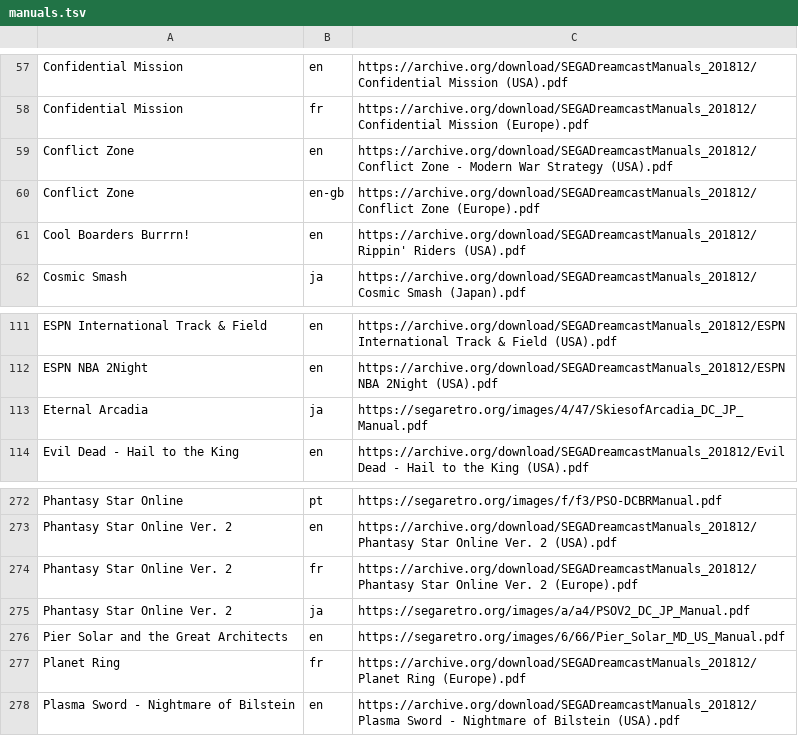
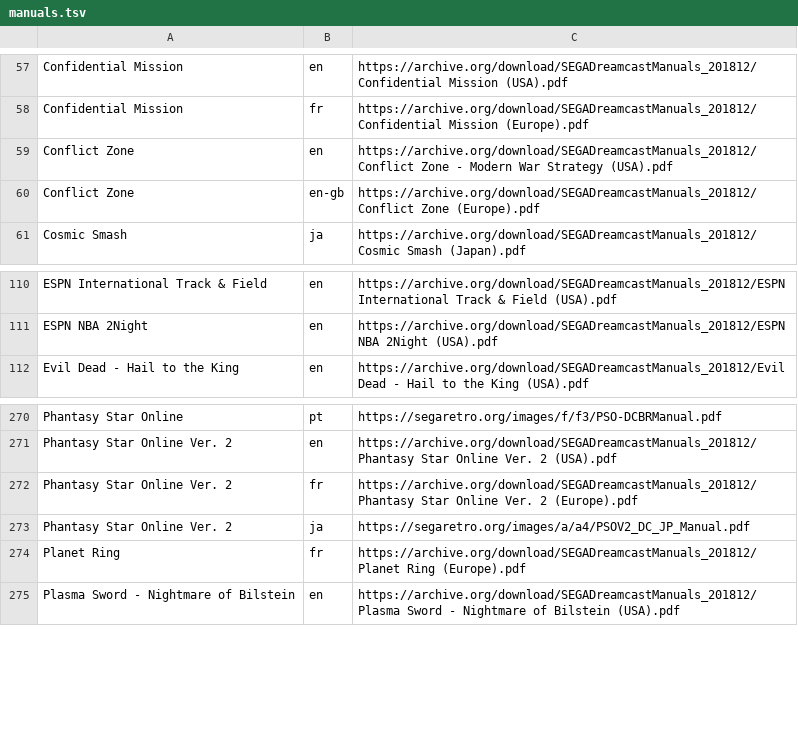
Before and after one commit to obrie/retrokit, a TSV file: config/systems/dreamcast/manuals.tsv, drawn as a sheet; only a part is shown, gaps mark what is left out; the diff names each change by its address in the sheet, - before the commit and + after, or states it on an @@ line.

Commit message:
manuals: Fix various incorrect manual configurations across many of the systems

```diff
--- a/config/systems/dreamcast/manuals.tsv
+++ b/config/systems/dreamcast/manuals.tsv
-row 61: Cool Boarders Burrrn! | en | https://archive.org/download/SEGADreamcastManuals_201812/Rippin' Riders (USA).pdf
-row 113: Eternal Arcadia | ja | https://segaretro.org/images/4/47/SkiesofArcadia_DC_JP_Manual.pdf
-row 276: Pier Solar and the Great Architects | en | https://segaretro.org/images/6/66/Pier_Solar_MD_US_Manual.pdf
```
Also changed, not shown: config/systems/mastersystem/manuals.tsv, config/systems/megadrive/manuals.tsv, 7 other files.
